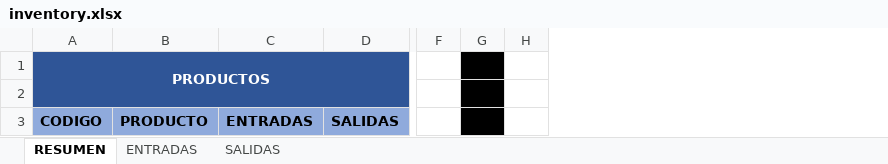
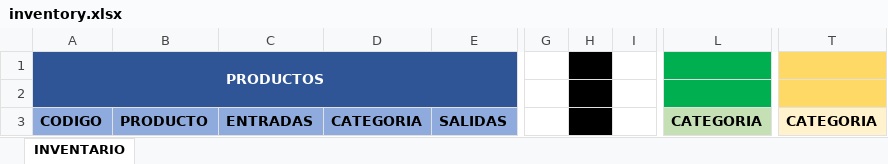
Before and after one commit to LeoQuark/control_inventario_zg, an Excel workbook: data/inventory.xlsx, sheet INVENTARIO, drawn as a sheet; only a part is shown, gaps mark what is left out; values as stored, in another font and other column widths than the file's, no borders; removed rows and columns are numbered as before the commit, all else as after; the diff names each change by its address in the sheet, - before the commit and + after, or states it on an @@ line.

```diff
--- a/data/inventory.xlsx (sheet INVENTARIO)
+++ b/data/inventory.xlsx (sheet INVENTARIO)
-sheet tab: RESUMEN
+sheet tab: INVENTARIO
-sheet tab: ENTRADAS
-sheet tab: SALIDAS
+column D, row 3: CATEGORIA
-column F, empty
+column I, empty
+column L, row 3: CATEGORIA
+column T, row 3: CATEGORIA
-G1:G3 fill: #000000
+G1:G3 fill: none
-H1:H3 fill: none
+H1:H3 fill: #000000
```
Also changed, not shown: 3 other files.
